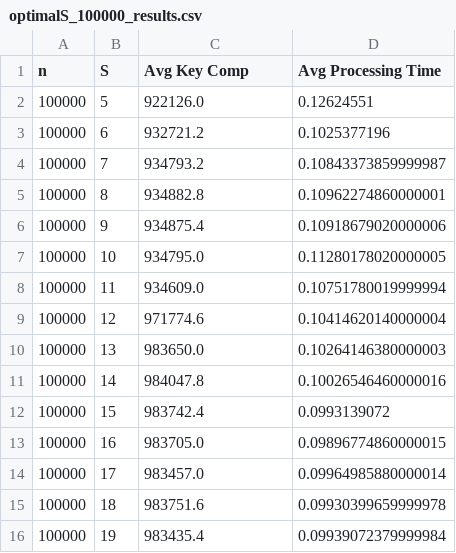
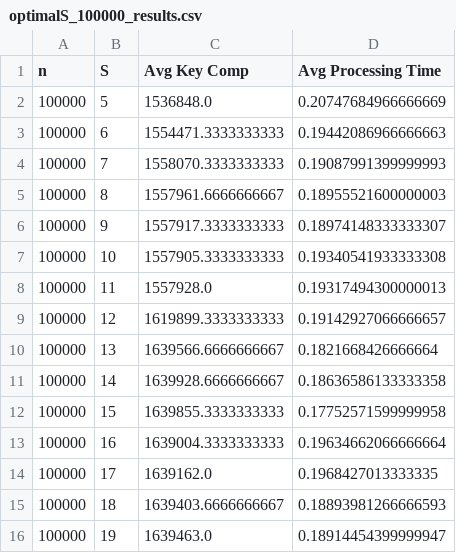
Before and after one commit to jdengoh/SC2001, a CSV file: Integration of Mergesort and Insertion Sort/csv_files/optimalS_100000_results.csv, drawn as a sheet.

Commit message:
rerun and added part iii optimal S

```diff
--- a/Integration of Mergesort and Insertion Sort/csv_files/optimalS_100000_results.csv
+++ b/Integration of Mergesort and Insertion Sort/csv_files/optimalS_100000_results.csv
@@ -1,16 +1,16 @@
 n,S,Avg Key Comp,Avg Processing Time
-100000,5,922126.0,0.12624551
-100000,6,932721.2,0.1025377196
-100000,7,934793.2,0.10843373859999987
-100000,8,934882.8,0.10962274860000001
-100000,9,934875.4,0.10918679020000006
-100000,10,934795.0,0.11280178020000005
-100000,11,934609.0,0.10751780019999994
-100000,12,971774.6,0.10414620140000004
-100000,13,983650.0,0.10264146380000003
-100000,14,984047.8,0.10026546460000016
-100000,15,983742.4,0.0993139072
-100000,16,983705.0,0.09896774860000015
-100000,17,983457.0,0.09964985880000014
-100000,18,983751.6,0.09930399659999978
-100000,19,983435.4,0.09939072379999984
+100000,5,1536848.0,0.20747684966666669
+100000,6,1554471.3333333333,0.19442086966666663
+100000,7,1558070.3333333333,0.19087991399999993
+100000,8,1557961.6666666667,0.18955521600000003
+100000,9,1557917.3333333333,0.18974148333333307
+100000,10,1557905.3333333333,0.19340541933333308
+100000,11,1557928.0,0.19317494300000013
+100000,12,1619899.3333333333,0.19142927066666657
+100000,13,1639566.6666666667,0.1821668426666664
+100000,14,1639928.6666666667,0.18636586133333358
+100000,15,1639855.3333333333,0.17752571599999958
+100000,16,1639004.3333333333,0.19634662066666664
+100000,17,1639162.0,0.1968427013333335
+100000,18,1639403.6666666667,0.18893981266666593
+100000,19,1639463.0,0.18914454399999947
```
Also changed, not shown: Integration of Mergesort and Insertion Sort/csv_files/optimalS_10000000_results.csv, Integration of Mergesort and Insertion Sort/csv_files/optimalS_1000000_results.csv, 3 other files.
